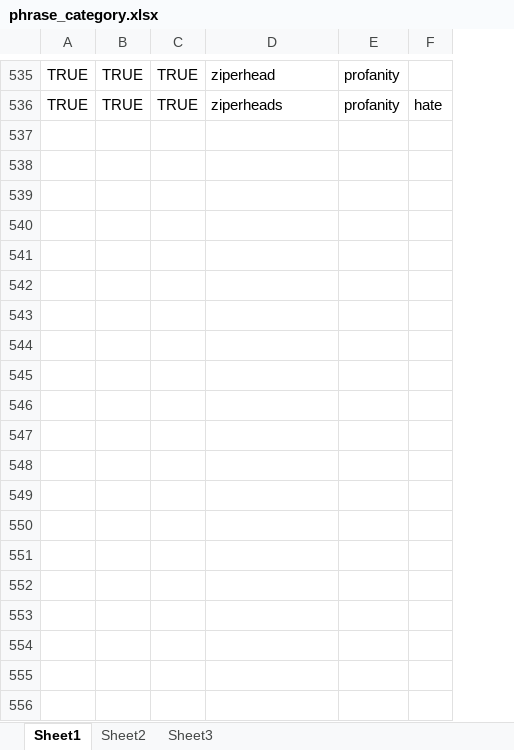
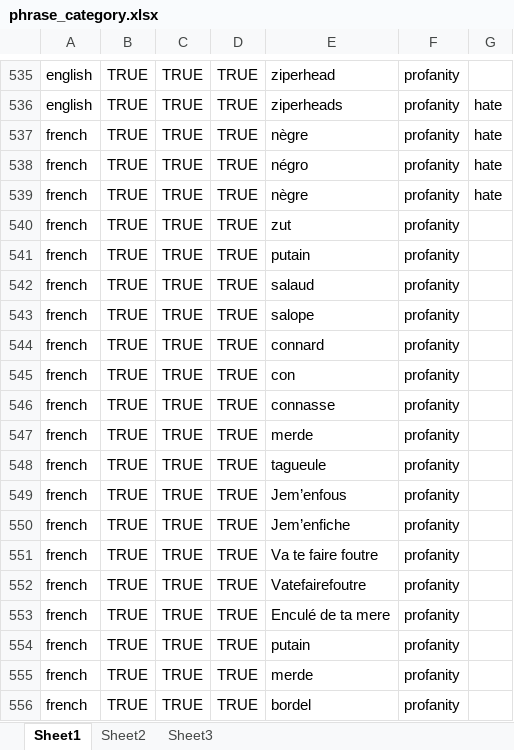
Before and after one commit to csps-efpc/CommentVetting, an Excel workbook: data/phrase_category.xlsx, sheet Sheet1, drawn as a sheet; only a part is shown, gaps mark what is left out; values as stored, in another font and other column widths than the file's, no borders; the diff covers the shown part only; the diff names each change by its address in the sheet, - before the commit and + after, or states it on an @@ line.

Commit message:
Now works in french or english

```diff
--- a/data/phrase_category.xlsx (sheet Sheet1)
+++ b/data/phrase_category.xlsx (sheet Sheet1)
+column A, rows 535-536: english | english
+row 537: french | TRUE | TRUE | TRUE | nègre | profanity | hate
+row 538: french | TRUE | TRUE | TRUE | négro | profanity | hate
+row 539: french | TRUE | TRUE | TRUE | nègre | profanity | hate
+row 540: french | TRUE | TRUE | TRUE | zut | profanity
+row 541: french | TRUE | TRUE | TRUE | putain | profanity
+row 542: french | TRUE | TRUE | TRUE | salaud | profanity
+row 543: french | TRUE | TRUE | TRUE | salope | profanity
+row 544: french | TRUE | TRUE | TRUE | connard | profanity
+row 545: french | TRUE | TRUE | TRUE | con | profanity
+row 546: french | TRUE | TRUE | TRUE | connasse | profanity
+row 547: french | TRUE | TRUE | TRUE | merde | profanity
+row 548: french | TRUE | TRUE | TRUE | tagueule | profanity
+row 549: french | TRUE | TRUE | TRUE | Jem’enfous | profanity
+row 550: french | TRUE | TRUE | TRUE | Jem’enfiche | profanity
+row 551: french | TRUE | TRUE | TRUE | Va te faire foutre | profanity
+row 552: french | TRUE | TRUE | TRUE | Vatefairefoutre | profanity
+row 553: french | TRUE | TRUE | TRUE | Enculé de ta mere | profanity
+row 554: french | TRUE | TRUE | TRUE | putain | profanity
+row 555: french | TRUE | TRUE | TRUE | merde | profanity
+row 556: french | TRUE | TRUE | TRUE | bordel | profanity
```
Also changed, not shown: 64 added rows elsewhere in this sheet, 8 other files.
